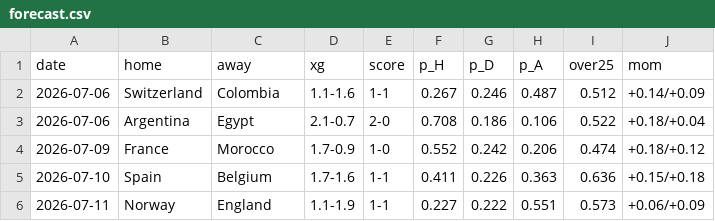
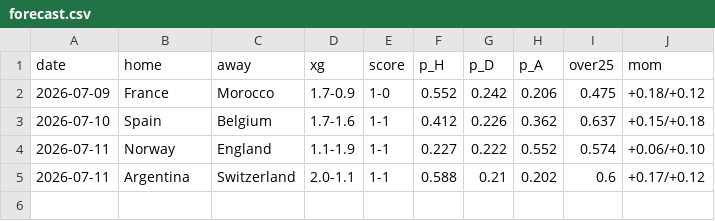
Before and after one commit to mariaob1201/2026wc-analytics, a CSV file: data/processed/forecast.csv, drawn as a sheet.

```diff
--- a/data/processed/forecast.csv
+++ b/data/processed/forecast.csv
@@ -1,6 +1,5 @@
 date,home,away,xg,score,p_H,p_D,p_A,over25,mom
-2026-07-06,Switzerland,Colombia,1.1-1.6,1-1,0.267,0.246,0.487,0.512,+0.14/+0.09
-2026-07-06,Argentina,Egypt,2.1-0.7,2-0,0.708,0.186,0.106,0.522,+0.18/+0.04
-2026-07-09,France,Morocco,1.7-0.9,1-0,0.552,0.242,0.206,0.474,+0.18/+0.12
-2026-07-10,Spain,Belgium,1.7-1.6,1-1,0.411,0.226,0.363,0.636,+0.15/+0.18
-2026-07-11,Norway,England,1.1-1.9,1-1,0.227,0.222,0.551,0.573,+0.06/+0.09
+2026-07-09,France,Morocco,1.7-0.9,1-0,0.552,0.242,0.206,0.475,+0.18/+0.12
+2026-07-10,Spain,Belgium,1.7-1.6,1-1,0.412,0.226,0.362,0.637,+0.15/+0.18
+2026-07-11,Norway,England,1.1-1.9,1-1,0.227,0.222,0.552,0.574,+0.06/+0.10
+2026-07-11,Argentina,Switzerland,2.0-1.1,1-1,0.588,0.21,0.202,0.6,+0.17/+0.12
```
Also changed, not shown: data/processed/backtest.csv, data/processed/champion_timeline.csv, 17 other files.
